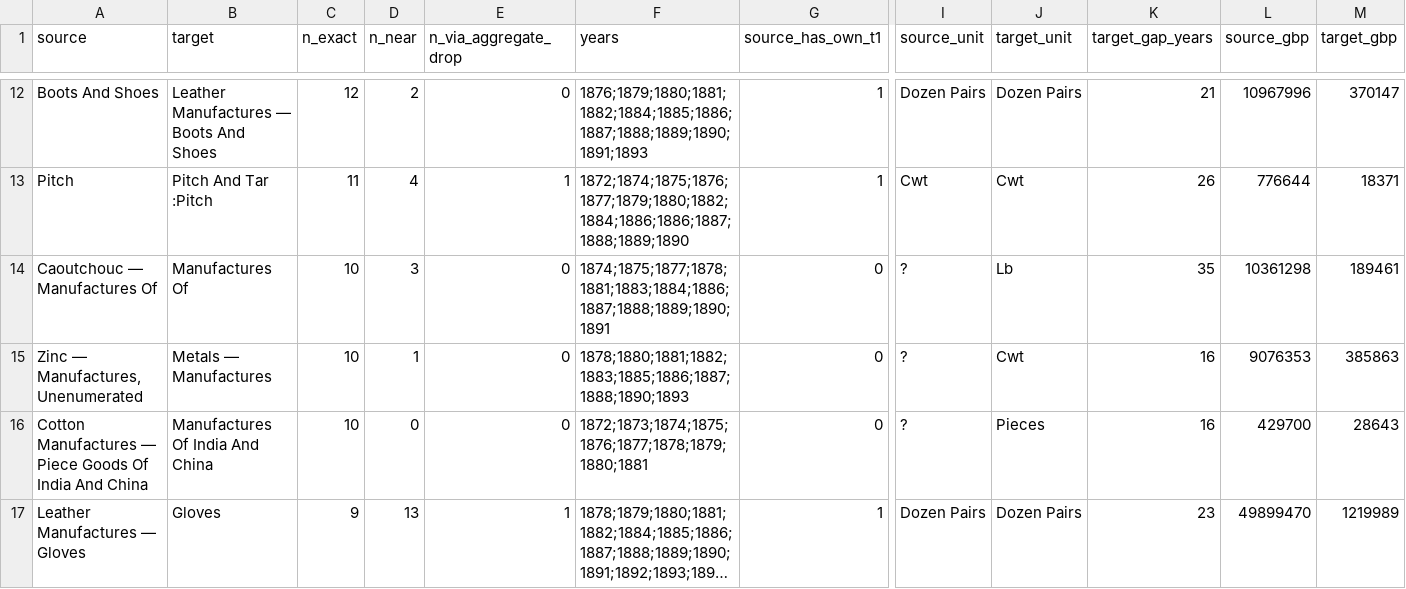
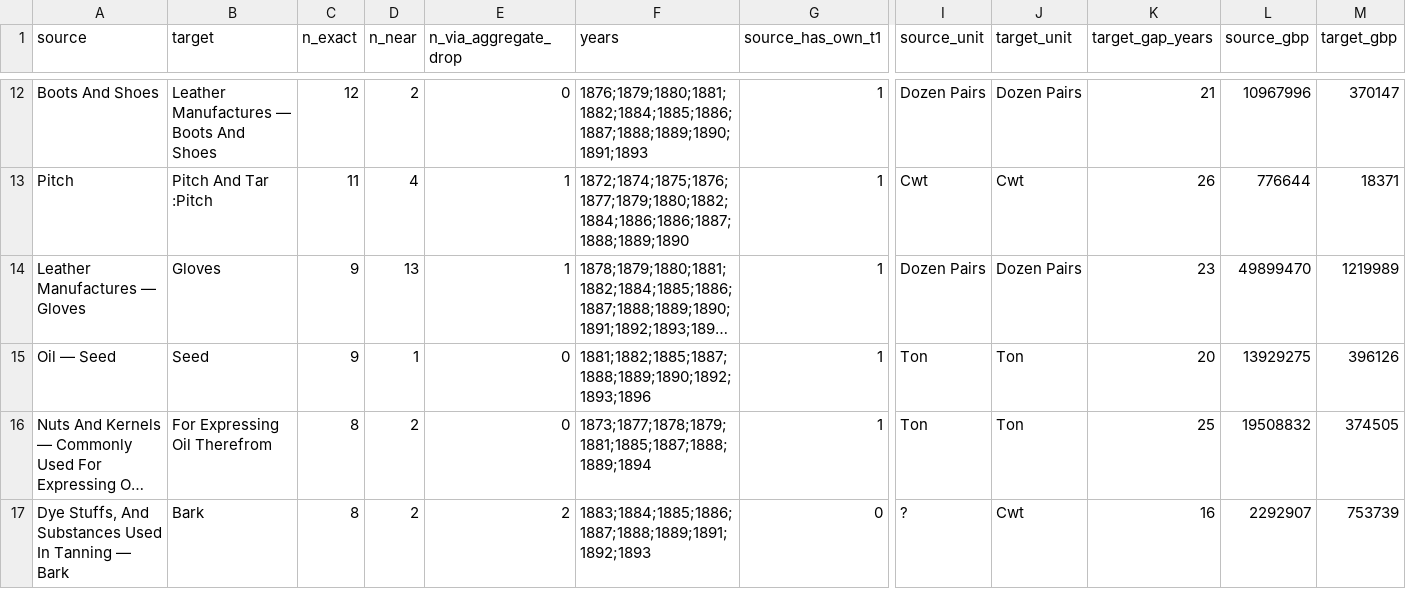
Before and after one commit to jburnford/uk-trade-db, a CSV file: reports/orphan_origin_matches.csv, drawn as a sheet; only a part is shown, gaps mark what is left out; the shorter side is filled out with more unchanged rows; long unchanged cells end in …; removed rows and columns are numbered as before the commit, all else as after; rows hold the shown columns only; the diff covers the shown part only; the diff names each change by its address in the sheet, - before the commit and + after, or states it on an @@ line.

```diff
--- a/reports/orphan_origin_matches.csv
+++ b/reports/orphan_origin_matches.csv
-row 14: Caoutchouc — Manufactures Of | Manufactures Of | 10 | 3 | 0 | 1874;1875;1877;1878;1881;1883;1884;1886;1887;1888;1889;1890;1891 | 0 | ? | Lb | 35 | 10361298 | 189461
-row 15: Zinc — Manufactures, Unenumerated | Metals — Manufactures | 10 | 1 | 0 | 1878;1880;1881;1882;1883;1885;1886;1887;1888;1890;1893 | 0 | ? | Cwt | 16 | 9076353 | 385863
-row 16: Cotton Manufactures — Piece Goods Of India And China | Manufactures Of India And China | 10 | 0 | 0 | 1872;1873;1874;1875;1876;1877;1878;1879;1880;1881 | 0 | ? | Pieces | 16 | 429700 | 28643
```
Also changed, not shown: 2 added rows, 8 removed rows and 13 edited cells elsewhere in this file, reference/commodity_curation.csv, 1 other file.
